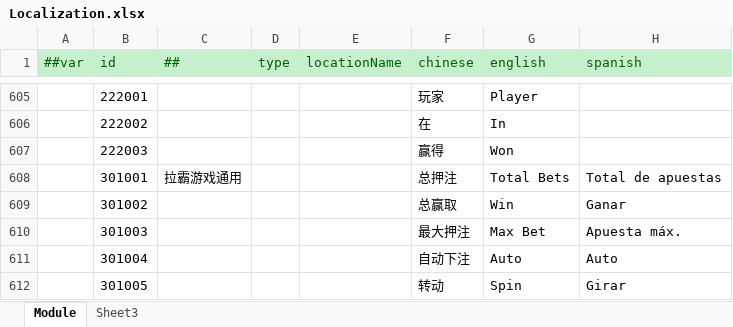
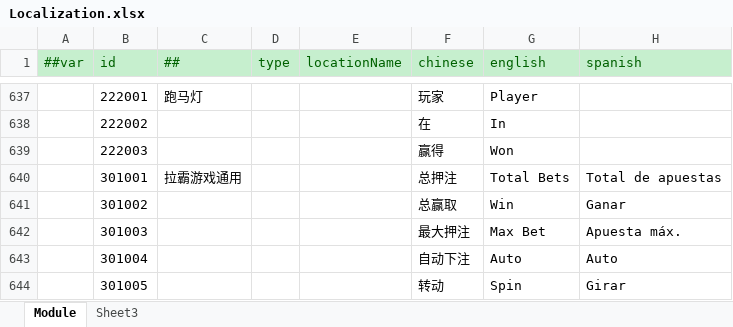
Before and after one commit to lyqilo/ClientConfig, an Excel workbook: LubanConfig/Datas/Localization.xlsx, sheet Module, drawn as a sheet; only a part is shown, gaps mark what is left out; values as stored, in another font and other column widths than the file's, no borders; addresses are those after the commit; the diff covers the shown part only; the diff names each change by its address in the sheet, - before the commit and + after, or states it on an @@ line.

```diff
--- a/LubanConfig/Datas/Localization.xlsx (sheet Module)
+++ b/LubanConfig/Datas/Localization.xlsx (sheet Module)
-C637 (##): (empty)
+C637 (##): 跑马灯
```
Also changed, not shown: 32 added rows elsewhere in this sheet, 2 other files.
